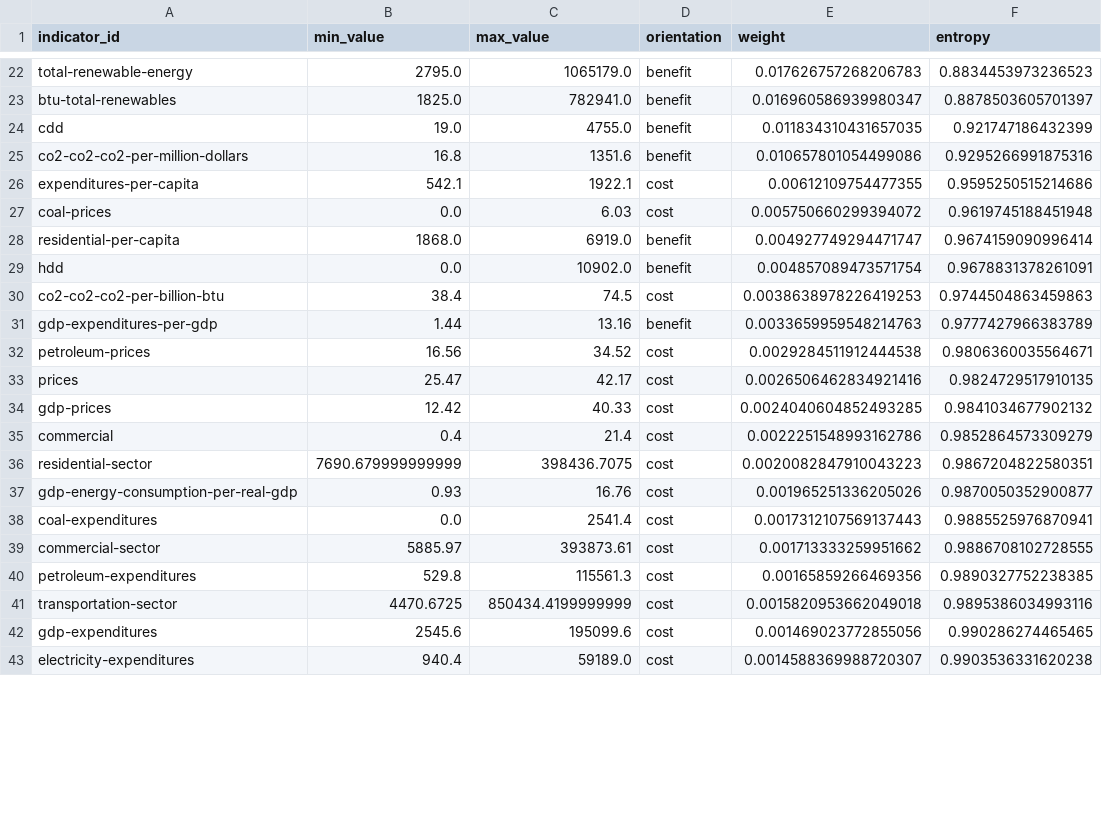
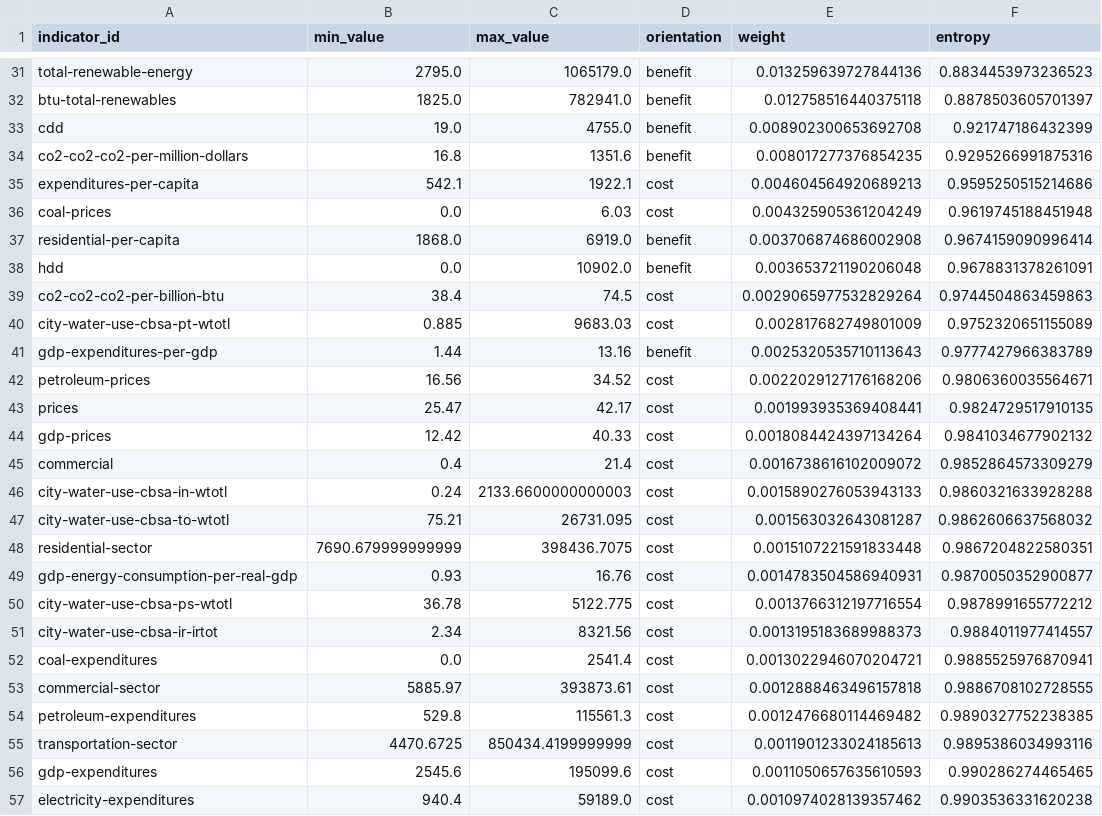
Before and after one commit to YcxBJ80/HiMCM-2025-Problem-B-, a CSV file: outputs/model/feature_stats_2023.csv, drawn as a sheet; only a part is shown, gaps mark what is left out; addresses are those after the commit; the diff covers the shown part only; the diff names each change by its address in the sheet, - before the commit and + after, or states it on an @@ line.

```diff
--- a/outputs/model/feature_stats_2023.csv
+++ b/outputs/model/feature_stats_2023.csv
-E31 (weight): 0.017626757268206783
+E31 (weight): 0.013259639727844136
-E32 (weight): 0.016960586939980347
+E32 (weight): 0.012758516440375118
-E33 (weight): 0.011834310431657035
+E33 (weight): 0.008902300653692708
-E34 (weight): 0.010657801054499086
+E34 (weight): 0.008017277376854235
-E35 (weight): 0.00612109754477355
+E35 (weight): 0.004604564920689213
-E36 (weight): 0.005750660299394072
+E36 (weight): 0.004325905361204249
-E37 (weight): 0.004927749294471747
+E37 (weight): 0.003706874686002908
-E38 (weight): 0.004857089473571754
+E38 (weight): 0.003653721190206048
-E39 (weight): 0.0038638978226419253
+E39 (weight): 0.0029065977532829264
+row 40: city-water-use-cbsa-pt-wtotl | 0.885 | 9683.03 | cost | 0.002817682749801009 | 0.9752320651155089
-E41 (weight): 0.0033659959548214763
+E41 (weight): 0.0025320535710113643
-E42 (weight): 0.0029284511912444538
+E42 (weight): 0.0022029127176168206
-E43 (weight): 0.0026506462834921416
+E43 (weight): 0.001993935369408441
-E44 (weight): 0.0024040604852493285
+E44 (weight): 0.0018084424397134264
-E45 (weight): 0.0022251548993162786
+E45 (weight): 0.0016738616102009072
+row 46: city-water-use-cbsa-in-wtotl | 0.24 | 2133.6600000000003 | cost | 0.0015890276053943133 | 0.9860321633928288
+row 47: city-water-use-cbsa-to-wtotl | 75.21 | 26731.095 | cost | 0.001563032643081287 | 0.9862606637568032
-E48 (weight): 0.0020082847910043223
+E48 (weight): 0.0015107221591833448
-E49 (weight): 0.001965251336205026
+E49 (weight): 0.0014783504586940931
+row 50: city-water-use-cbsa-ps-wtotl | 36.78 | 5122.775 | cost | 0.0013766312197716554 | 0.9878991655772212
+row 51: city-water-use-cbsa-ir-irtot | 2.34 | 8321.56 | cost | 0.0013195183689988373 | 0.9884011977414557
-E52 (weight): 0.0017312107569137443
+E52 (weight): 0.0013022946070204721
-E53 (weight): 0.001713333259951662
+E53 (weight): 0.0012888463496157818
-E54 (weight): 0.00165859266469356
+E54 (weight): 0.0012476680114469482
-E55 (weight): 0.0015820953662049018
+E55 (weight): 0.0011901233024185613
-E56 (weight): 0.001469023772855056
+E56 (weight): 0.0011050657635610593
-E57 (weight): 0.0014588369988720307
+E57 (weight): 0.0010974028139357462
```
Also changed, not shown: 9 added rows, 1 removed row and 47 edited cells elsewhere in this file, outputs/model/indicator_weights_2023.csv, outputs/model/state_scores_2023.csv, 15 other files.
